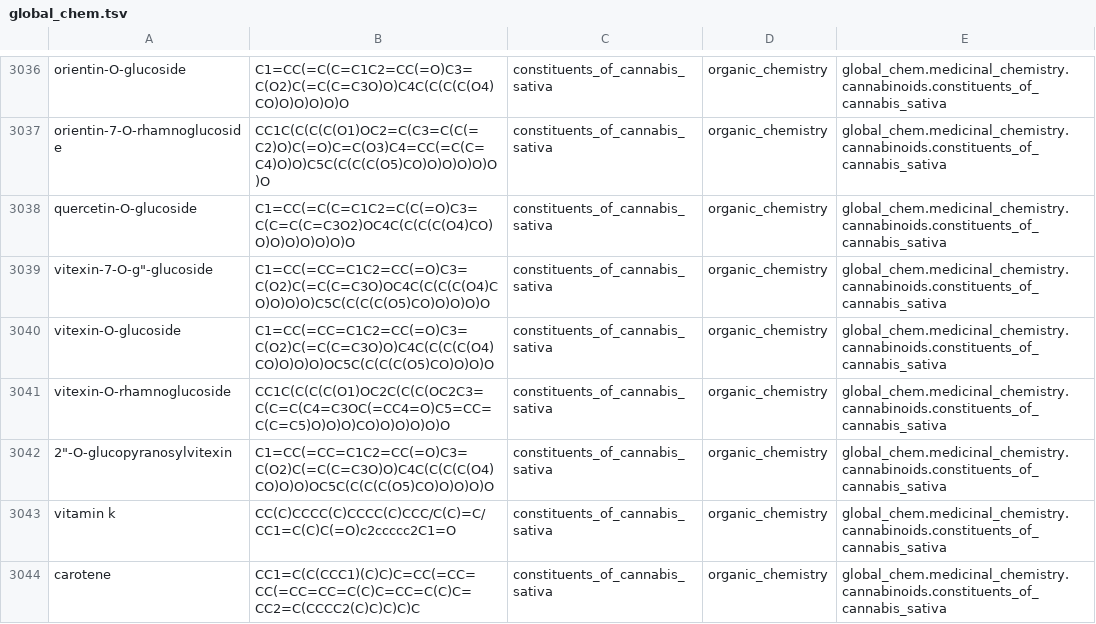
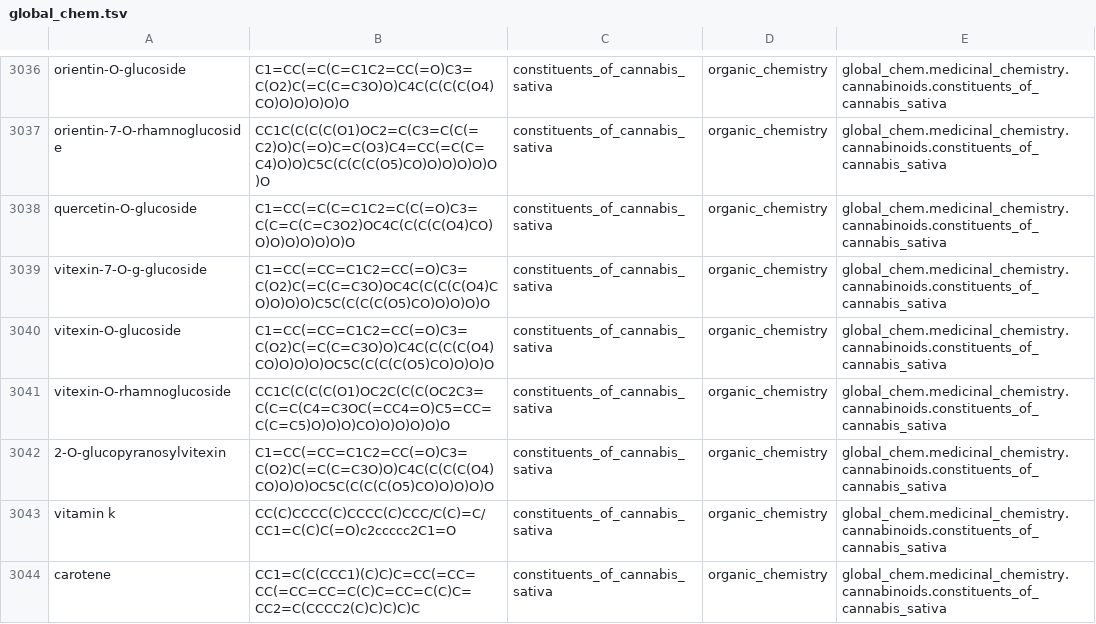
Before and after one commit to Global-Chem/global-chem, a TSV file: global_chem/global_chem_outputs/global_chem.tsv, drawn as a sheet; only a part is shown, gaps mark what is left out.

Commit message:
Update global_chem.tsv

```diff
--- a/global_chem/global_chem_outputs/global_chem.tsv
+++ b/global_chem/global_chem_outputs/global_chem.tsv
@@ -3038,6 +3038,6 @@ orientin-7-O-rhamnoglucoside	CC1C(C(C(C(O1)OC2=C(C3=C(C(=C2)O)C(=O)C=C(O3)C4=CC(
 quercetin-O-glucoside	C1=CC(=C(C=C1C2=C(C(=O)C3=C(C=C(C=C3O2)OC4C(C(C(C(O4)CO)O)O)O)O)O)O)O	constituents_of_cannabis_sativa	organic_chemistry	global_chem.medicinal_chemistry.cannabinoids.constituents_of_cannabis_sativa
-vitexin-7-O-g"-glucoside	C1=CC(=CC=C1C2=CC(=O)C3=C(O2)C(=C(C=C3O)OC4C(C(C(C(O4)CO)O)O)O)C5C(C(C(C(O5)CO)O)O)O)O	constituents_of_cannabis_sativa	organic_chemistry	global_chem.medicinal_chemistry.cannabinoids.constituents_of_cannabis_sativa
+vitexin-7-O-g-glucoside	C1=CC(=CC=C1C2=CC(=O)C3=C(O2)C(=C(C=C3O)OC4C(C(C(C(O4)CO)O)O)O)C5C(C(C(C(O5)CO)O)O)O)O	constituents_of_cannabis_sativa	organic_chemistry	global_chem.medicinal_chemistry.cannabinoids.constituents_of_cannabis_sativa
 vitexin-O-glucoside	C1=CC(=CC=C1C2=CC(=O)C3=C(O2)C(=C(C=C3O)O)C4C(C(C(C(O4)CO)O)O)O)OC5C(C(C(C(O5)CO)O)O)O	constituents_of_cannabis_sativa	organic_chemistry	global_chem.medicinal_chemistry.cannabinoids.constituents_of_cannabis_sativa
 vitexin-O-rhamnoglucoside	CC1C(C(C(C(O1)OC2C(C(C(OC2C3=C(C=C(C4=C3OC(=CC4=O)C5=CC=C(C=C5)O)O)O)CO)O)O)O)O)O	constituents_of_cannabis_sativa	organic_chemistry	global_chem.medicinal_chemistry.cannabinoids.constituents_of_cannabis_sativa
-2"-O-glucopyranosylvitexin	C1=CC(=CC=C1C2=CC(=O)C3=C(O2)C(=C(C=C3O)O)C4C(C(C(C(O4)CO)O)O)OC5C(C(C(C(O5)CO)O)O)O)O	constituents_of_cannabis_sativa	organic_chemistry	global_chem.medicinal_chemistry.cannabinoids.constituents_of_cannabis_sativa
+2-O-glucopyranosylvitexin	C1=CC(=CC=C1C2=CC(=O)C3=C(O2)C(=C(C=C3O)O)C4C(C(C(C(O4)CO)O)O)OC5C(C(C(C(O5)CO)O)O)O)O	constituents_of_cannabis_sativa	organic_chemistry	global_chem.medicinal_chemistry.cannabinoids.constituents_of_cannabis_sativa
 vitamin k	CC(C)CCCC(C)CCCC(C)CCC/C(C)=C/CC1=C(C)C(=O)c2ccccc2C1=O	constituents_of_cannabis_sativa	organic_chemistry	global_chem.medicinal_chemistry.cannabinoids.constituents_of_cannabis_sativa
```
